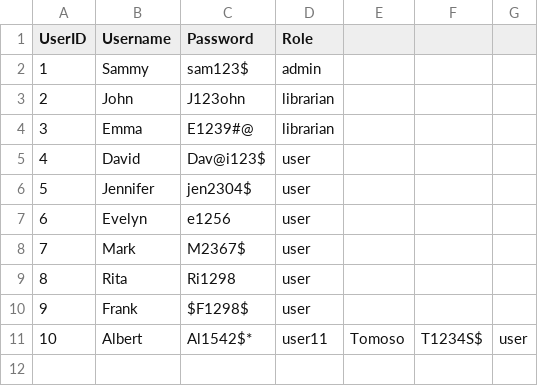
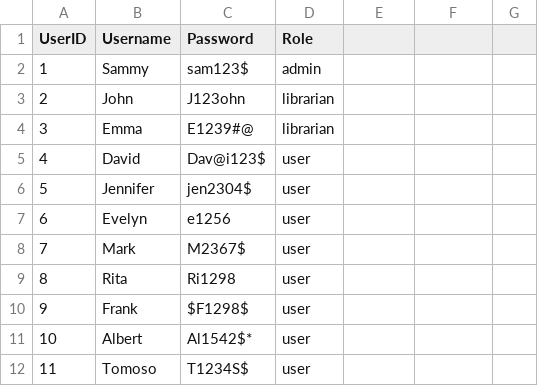
Before and after one commit to Rouksan/Project-LS-, a CSV file: data/users.csv, drawn as a sheet.

Commit message:
Move it to next line

```diff
--- a/data/users.csv
+++ b/data/users.csv
@@ -10,2 +10,3 @@ UserID,Username,Password,Role
 9,Frank,$F1298$,user
-10,Albert,Al1542$*,user11,Tomoso,T1234S$,user
+10,Albert,Al1542$*,user
+11,Tomoso,T1234S$,user
```
